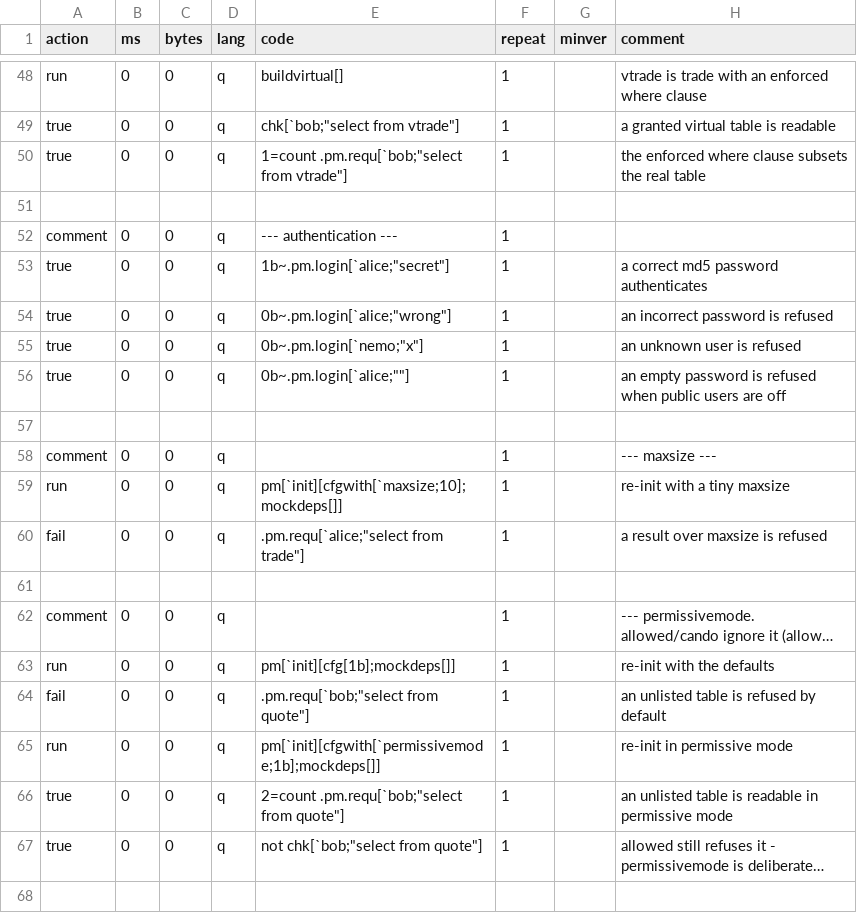
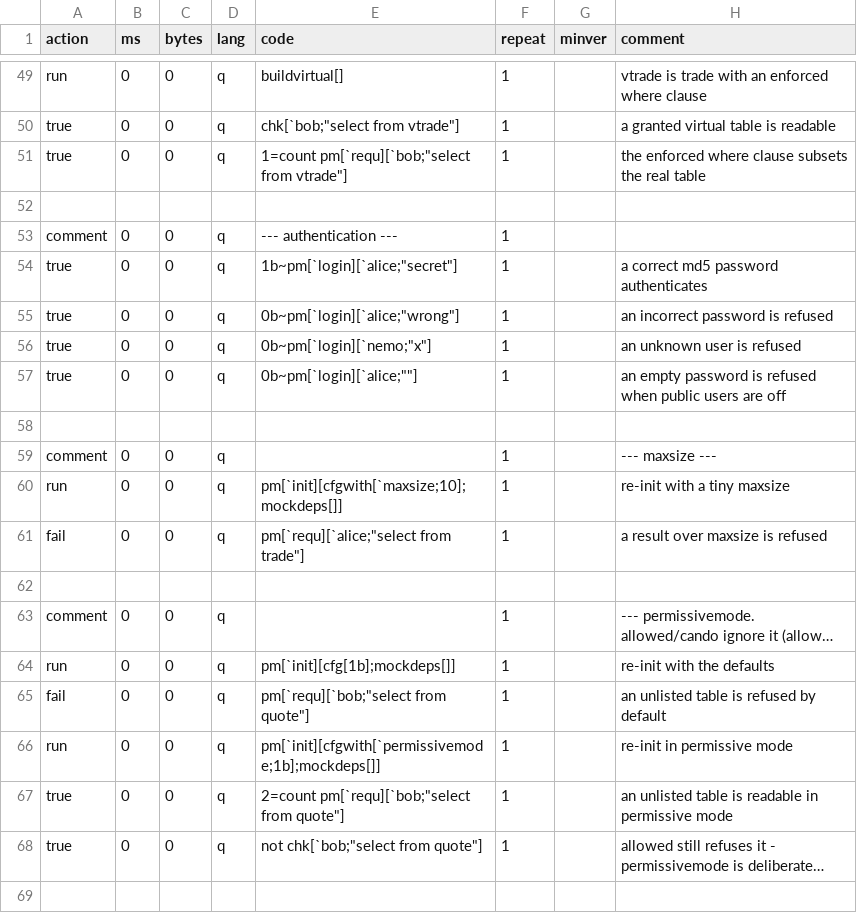
Before and after one commit to DataIntellectTech/kdbx-modules, a CSV file: di/permissions/test.csv, drawn as a sheet; only a part is shown, gaps mark what is left out; long unchanged cells end in …; addresses are those after the commit; the diff covers the shown part only; the diff names each change by its address in the sheet, - before the commit and + after, or states it on an @@ line.

```diff
--- a/di/permissions/test.csv
+++ b/di/permissions/test.csv
-E51 (code): 1=count .pm.requ[`bob;"select from vtrade"]
+E51 (code): 1=count pm[`requ][`bob;"select from vtrade"]
-E54 (code): 1b~.pm.login[`alice;"secret"]
+E54 (code): 1b~pm[`login][`alice;"secret"]
-E55 (code): 0b~.pm.login[`alice;"wrong"]
+E55 (code): 0b~pm[`login][`alice;"wrong"]
-E56 (code): 0b~.pm.login[`nemo;"x"]
+E56 (code): 0b~pm[`login][`nemo;"x"]
-E57 (code): 0b~.pm.login[`alice;""]
+E57 (code): 0b~pm[`login][`alice;""]
-E61 (code): .pm.requ[`alice;"select from trade"]
+E61 (code): pm[`requ][`alice;"select from trade"]
-E65 (code): .pm.requ[`bob;"select from quote"]
+E65 (code): pm[`requ][`bob;"select from quote"]
-E67 (code): 2=count .pm.requ[`bob;"select from quote"]
+E67 (code): 2=count pm[`requ][`bob;"select from quote"]
```
Also changed, not shown: 1 added row and 14 edited cells elsewhere in this file, 4 other files.
